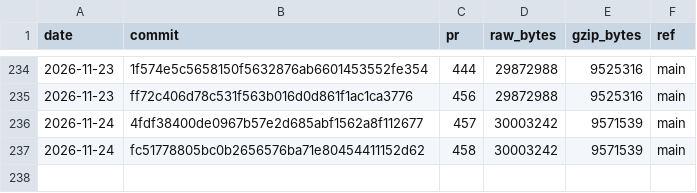
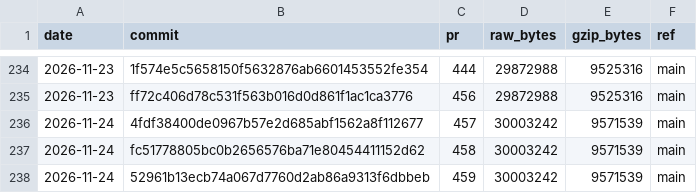
Before and after one commit to curvyo/curvyo, a CSV file: wasm-size.csv, drawn as a sheet; only a part is shown, gaps mark what is left out.

```diff
--- a/wasm-size.csv
+++ b/wasm-size.csv
@@ -237 +237,2 @@ date,commit,pr,raw_bytes,gzip_bytes,ref
 2026-11-24,fc51778805bc0b2656576ba71e80454411152d62,458,30003242,9571539,main
+2026-11-24,52961b13ecb74a067d7760d2ab86a9313f6dbbeb,459,30003242,9571539,main
```
Also changed, not shown: 2 other files.
